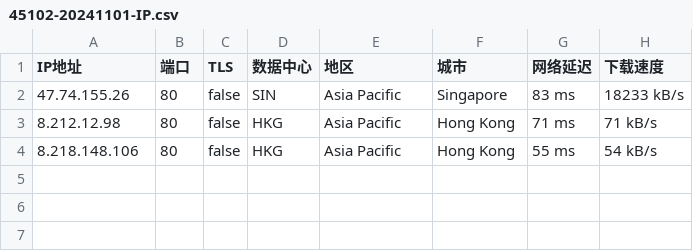
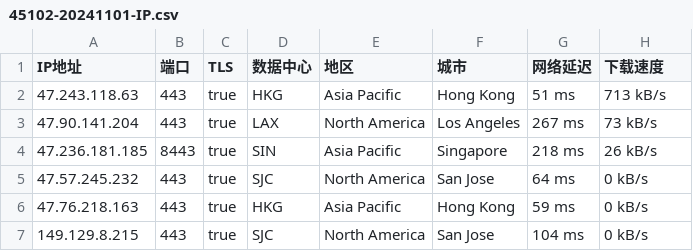
Before and after one commit to CEG1225/test, a CSV file: 45102-20241101-IP.csv, drawn as a sheet.

Commit message:
更新 45102-20241101-IP.csv

```diff
--- a/45102-20241101-IP.csv
+++ b/45102-20241101-IP.csv
@@ -1,4 +1,7 @@
 IP地址,端口,TLS,数据中心,地区,城市,网络延迟,下载速度
-47.74.155.26,80,false,SIN,Asia Pacific,Singapore,83 ms,18233 kB/s
-8.212.12.98,80,false,HKG,Asia Pacific,Hong Kong,71 ms,71 kB/s
-8.218.148.106,80,false,HKG,Asia Pacific,Hong Kong,55 ms,54 kB/s
+47.243.118.63,443,true,HKG,Asia Pacific,Hong Kong,51 ms,713 kB/s
+47.90.141.204,443,true,LAX,North America,Los Angeles,267 ms,73 kB/s
+47.236.181.185,8443,true,SIN,Asia Pacific,Singapore,218 ms,26 kB/s
+47.57.245.232,443,true,SJC,North America,San Jose,64 ms,0 kB/s
+47.76.218.163,443,true,HKG,Asia Pacific,Hong Kong,59 ms,0 kB/s
+149.129.8.215,443,true,SJC,North America,San Jose,104 ms,0 kB/s
```
